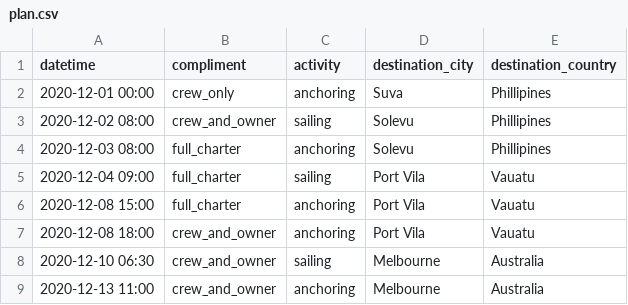
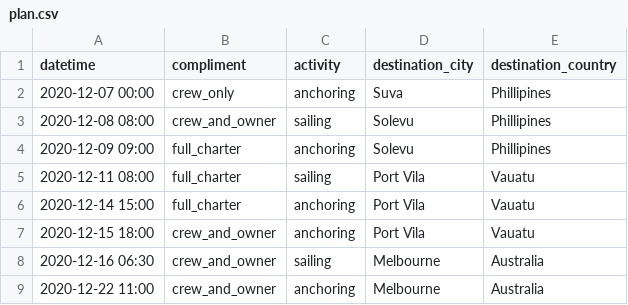
Before and after one commit to mtoneman/energy_management_simpy, a CSV file: plan.csv, drawn as a sheet.

```diff
--- a/plan.csv
+++ b/plan.csv
@@ -1,9 +1,9 @@
 datetime,compliment,activity,destination_city,destination_country
-2020-12-01 00:00,crew_only,anchoring,Suva,Phillipines
-2020-12-02 08:00,crew_and_owner,sailing,Solevu,Phillipines
-2020-12-03 08:00,full_charter,anchoring,Solevu,Phillipines
-2020-12-04 09:00,full_charter,sailing,Port Vila,Vauatu
-2020-12-08 15:00,full_charter,anchoring,Port Vila,Vauatu
-2020-12-08 18:00,crew_and_owner,anchoring,Port Vila,Vauatu
-2020-12-10 06:30,crew_and_owner,sailing,Melbourne,Australia
-2020-12-13 11:00,crew_and_owner,anchoring,Melbourne,Australia
+2020-12-07 00:00,crew_only,anchoring,Suva,Phillipines
+2020-12-08 08:00,crew_and_owner,sailing,Solevu,Phillipines
+2020-12-09 09:00,full_charter,anchoring,Solevu,Phillipines
+2020-12-11 08:00,full_charter,sailing,Port Vila,Vauatu
+2020-12-14 15:00,full_charter,anchoring,Port Vila,Vauatu
+2020-12-15 18:00,crew_and_owner,anchoring,Port Vila,Vauatu
+2020-12-16 06:30,crew_and_owner,sailing,Melbourne,Australia
+2020-12-22 11:00,crew_and_owner,anchoring,Melbourne,Australia
```
Also changed, not shown: 3 other files.
